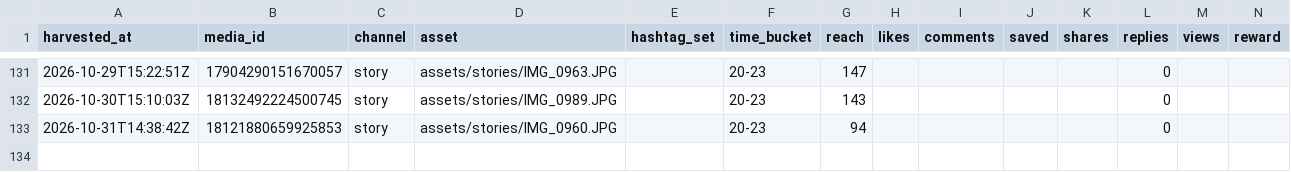
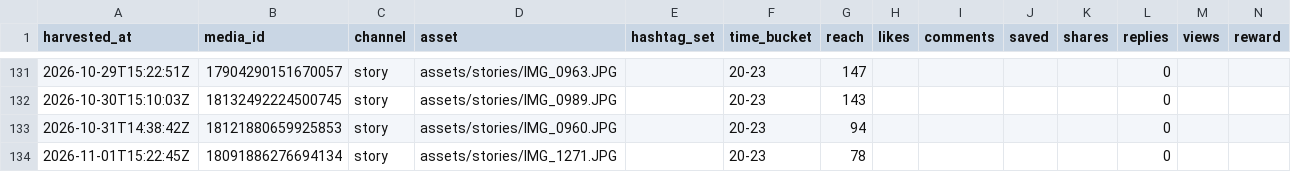
Before and after one commit to keiyao1234-tech/insta-auto, a CSV file: state/metrics.csv, drawn as a sheet; only a part is shown, gaps mark what is left out.

```diff
--- a/state/metrics.csv
+++ b/state/metrics.csv
@@ -133 +133,2 @@ harvested_at,media_id,channel,asset,hashtag_set,time_bucket,reach,likes,comments
 2026-10-31T14:38:42Z,18121880659925853,story,assets/stories/IMG_0960.JPG,,20-23,94,,,,,0,,
+2026-11-01T15:22:45Z,18091886276694134,story,assets/stories/IMG_1271.JPG,,20-23,78,,,,,0,,
```
Also changed, not shown: 1 other file.
